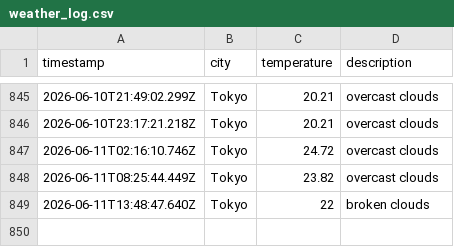
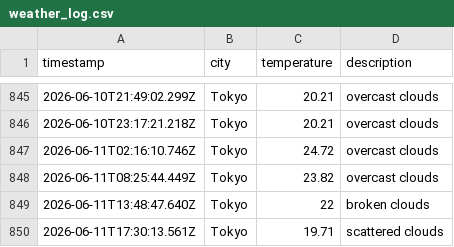
Before and after one commit to UlyssesTyson/Weather-App, a CSV file: data/weather_log.csv, drawn as a sheet; only a part is shown, gaps mark what is left out; the diff names each change by its address in the sheet, - before the commit and + after, or states it on an @@ line.

```diff
--- a/data/weather_log.csv
+++ b/data/weather_log.csv
+row 850: 2026-06-11T17:30:13.561Z | Tokyo | 19.71 | scattered clouds
```
Also changed, not shown: 1 other file.
